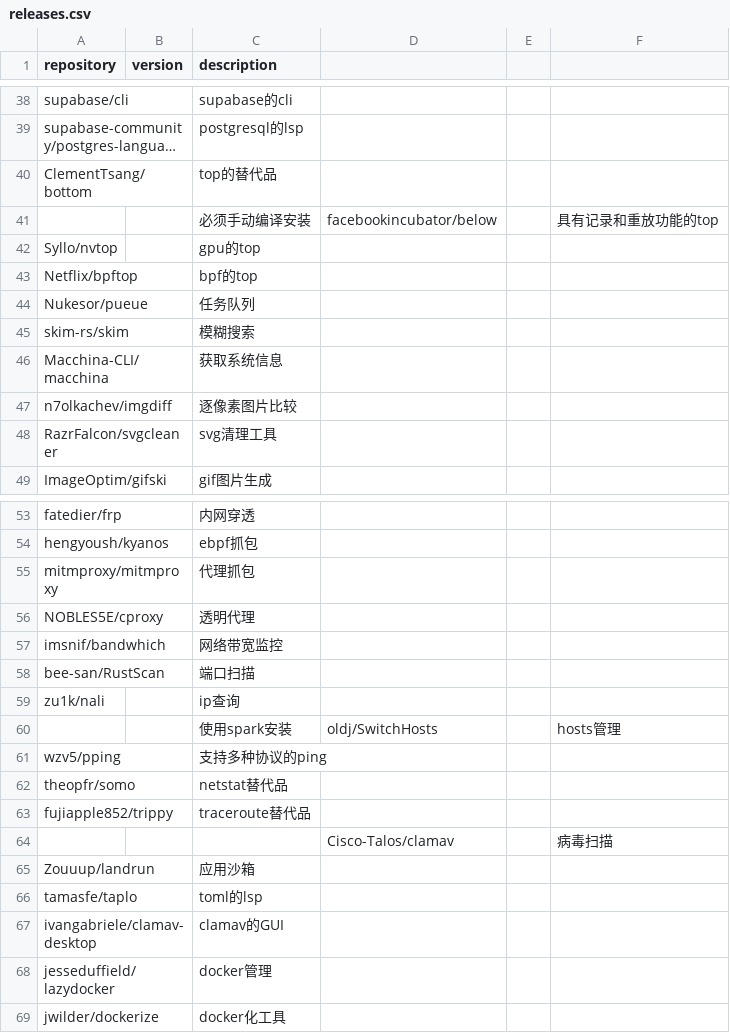
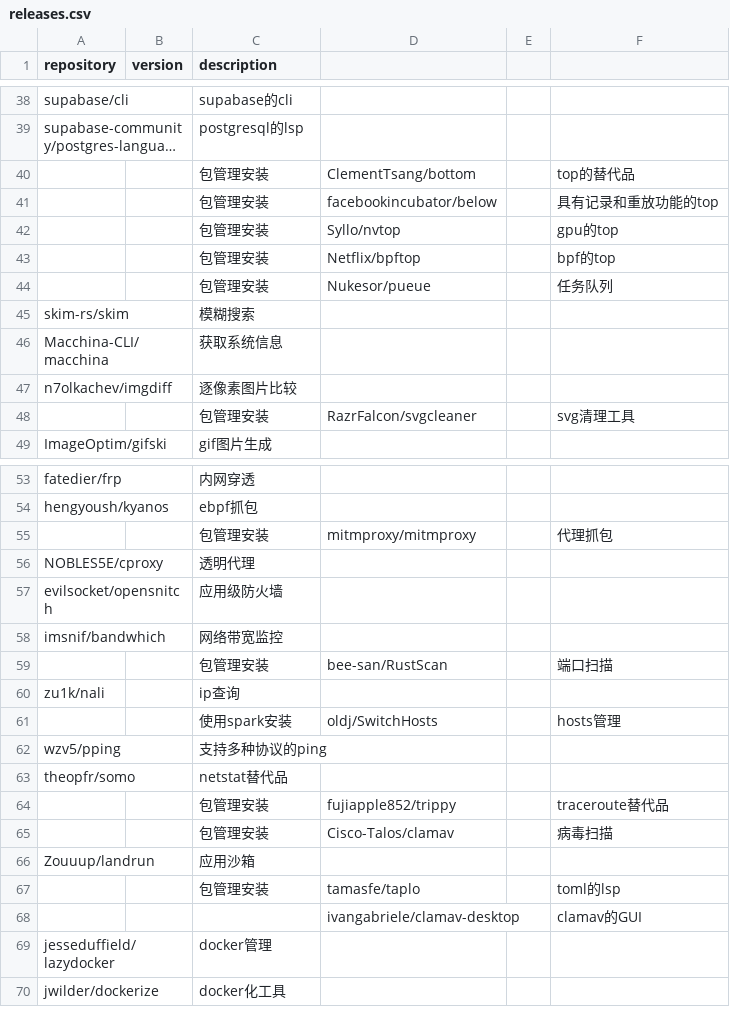
Before and after one commit to Bit0r/fish-config, a CSV file: pkglist/releases.csv, drawn as a sheet; only a part is shown, gaps mark what is left out; long unchanged cells end in …; removed rows and columns are numbered as before the commit, all else as after; the diff covers the shown part only; the diff names each change by its address in the sheet, - before the commit and + after, or states it on an @@ line.

```diff
--- a/pkglist/releases.csv
+++ b/pkglist/releases.csv
-row 40: ClementTsang/bottom |  | top的替代品
+row 40:  |  | 包管理安装 | ClementTsang/bottom |  | top的替代品
-C41 (description): 必须手动编译安装
+C41 (description): 包管理安装
-row 42: Syllo/nvtop |  | gpu的top
-row 43: Netflix/bpftop |  | bpf的top
-row 44: Nukesor/pueue |  | 任务队列
+row 42:  |  | 包管理安装 | Syllo/nvtop |  | gpu的top
+row 43:  |  | 包管理安装 | Netflix/bpftop |  | bpf的top
+row 44:  |  | 包管理安装 | Nukesor/pueue |  | 任务队列
-row 48: RazrFalcon/svgcleaner |  | svg清理工具
+row 48:  |  | 包管理安装 | RazrFalcon/svgcleaner |  | svg清理工具
-row 55: mitmproxy/mitmproxy |  | 代理抓包
+row 55:  |  | 包管理安装 | mitmproxy/mitmproxy |  | 代理抓包
+row 57: evilsocket/opensnitch |  | 应用级防火墙
-row 58: bee-san/RustScan |  | 端口扫描
+row 59:  |  | 包管理安装 | bee-san/RustScan |  | 端口扫描
-row 63: fujiapple852/trippy |  | traceroute替代品
+row 64:  |  | 包管理安装 | fujiapple852/trippy |  | traceroute替代品
-C65 (description): (empty)
+C65 (description): 包管理安装
-row 66: tamasfe/taplo |  | toml的lsp
-row 67: ivangabriele/clamav-desktop |  | clamav的GUI
+row 67:  |  | 包管理安装 | tamasfe/taplo |  | toml的lsp
+row 68:  |  |  | ivangabriele/clamav-desktop |  | clamav的GUI
```
Also changed, not shown: 29 added rows, 29 removed rows and 1 edited cell elsewhere in this file, 33 other files.
